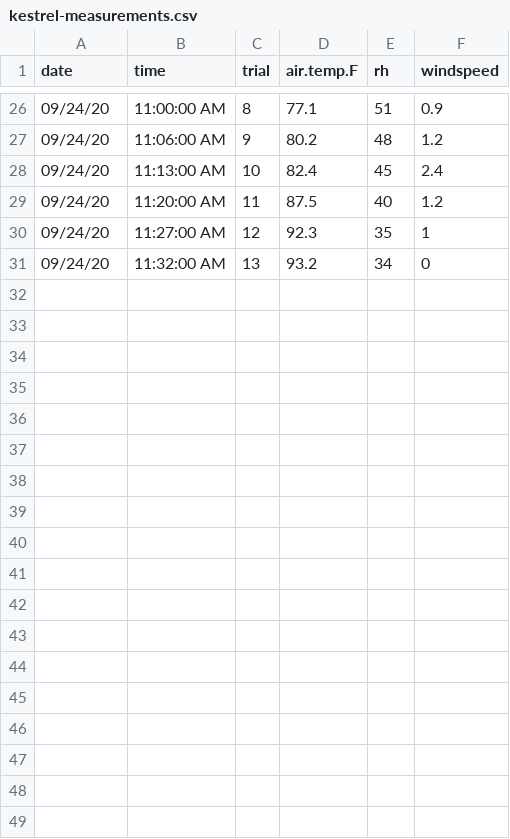
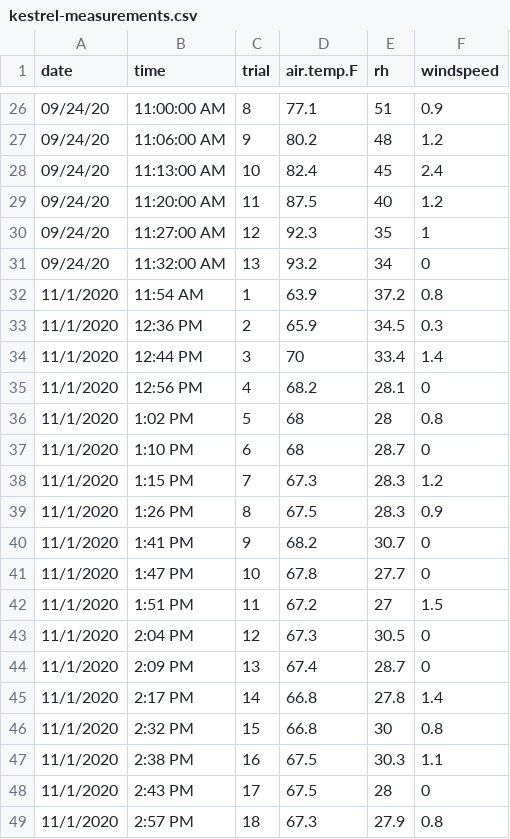
Before and after one commit to schwilklab/shrubflam, a CSV file: data/kestrel-measurements.csv, drawn as a sheet; only a part is shown, gaps mark what is left out; the diff names each change by its address in the sheet, - before the commit and + after, or states it on an @@ line.

Commit message:
Add 2020-11-01 data
Collected at Dickens the previous Sunday.

```diff
--- a/data/kestrel-measurements.csv
+++ b/data/kestrel-measurements.csv
+row 32: 11/1/2020 | 11:54 AM | 1 | 63.9 | 37.2 | 0.8
+row 33: 11/1/2020 | 12:36 PM | 2 | 65.9 | 34.5 | 0.3
+row 34: 11/1/2020 | 12:44 PM | 3 | 70 | 33.4 | 1.4
+row 35: 11/1/2020 | 12:56 PM | 4 | 68.2 | 28.1 | 0
+row 36: 11/1/2020 | 1:02 PM | 5 | 68 | 28 | 0.8
+row 37: 11/1/2020 | 1:10 PM | 6 | 68 | 28.7 | 0
+row 38: 11/1/2020 | 1:15 PM | 7 | 67.3 | 28.3 | 1.2
+row 39: 11/1/2020 | 1:26 PM | 8 | 67.5 | 28.3 | 0.9
+row 40: 11/1/2020 | 1:41 PM | 9 | 68.2 | 30.7 | 0
+row 41: 11/1/2020 | 1:47 PM | 10 | 67.8 | 27.7 | 0
+row 42: 11/1/2020 | 1:51 PM | 11 | 67.2 | 27 | 1.5
+row 43: 11/1/2020 | 2:04 PM | 12 | 67.3 | 30.5 | 0
+row 44: 11/1/2020 | 2:09 PM | 13 | 67.4 | 28.7 | 0
+row 45: 11/1/2020 | 2:17 PM | 14 | 66.8 | 27.8 | 1.4
+row 46: 11/1/2020 | 2:32 PM | 15 | 66.8 | 30 | 0.8
+row 47: 11/1/2020 | 2:38 PM | 16 | 67.5 | 30.3 | 1.1
+row 48: 11/1/2020 | 2:43 PM | 17 | 67.5 | 28 | 0
+row 49: 11/1/2020 | 2:57 PM | 18 | 67.3 | 27.9 | 0.8
```
Also changed, not shown: 2 other files.
